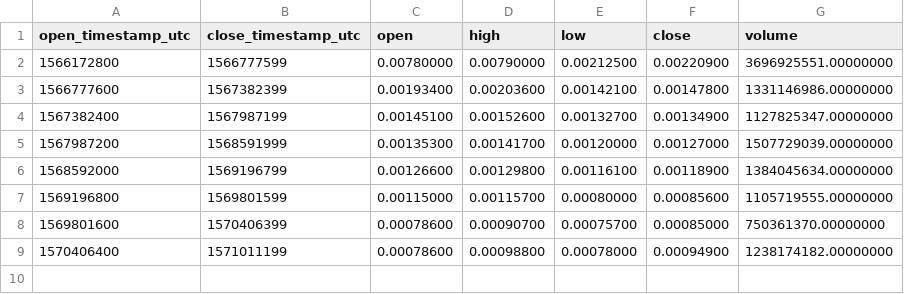
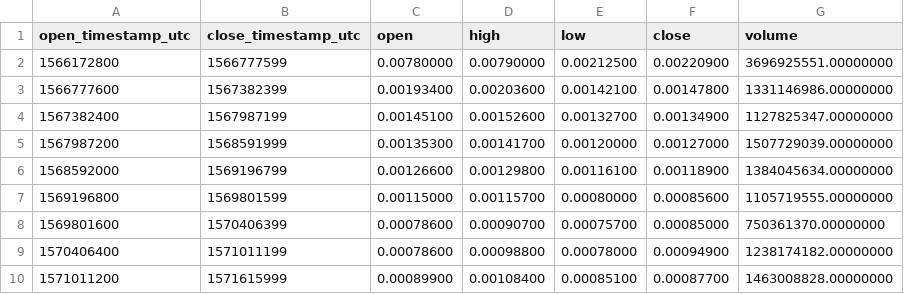
Before and after one commit to cryptobigbro/binance-COCOSUSDT, a CSV file: binance-COCOSUSDT-1w.csv, drawn as a sheet; the diff names each change by its address in the sheet, - before the commit and + after, or states it on an @@ line.

```diff
--- a/binance-COCOSUSDT-1w.csv
+++ b/binance-COCOSUSDT-1w.csv
+row 10: 1571011200 | 1571615999 | 0.00089900 | 0.00108400 | 0.00085100 | 0.00087700 | 1463008828.00000000
```
Also changed, not shown: binance-COCOSUSDT-1d.csv, binance-COCOSUSDT-1h.csv.
